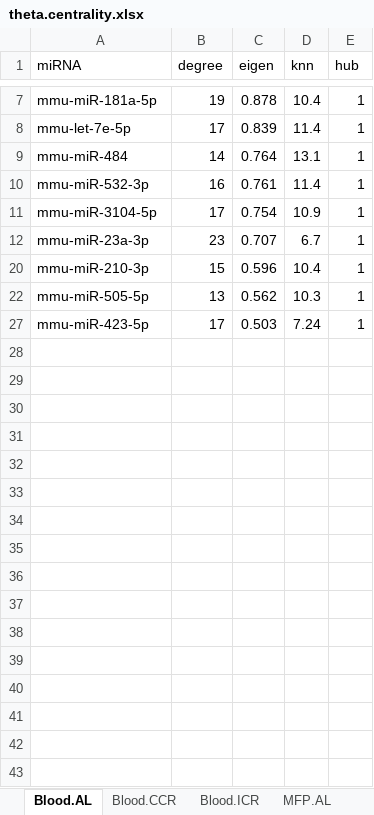
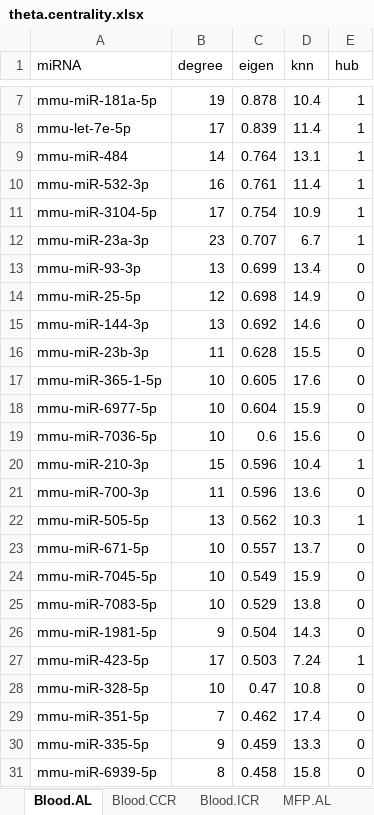
Before and after one commit to aaydenn/rewiring, an Excel workbook: tables/theta.centrality.xlsx, sheet Blood.AL, drawn as a sheet; only a part is shown, gaps mark what is left out; values as stored, in another font and other column widths than the file's, no borders; the diff covers the shown part only; the diff names each change by its address in the sheet, - before the commit and + after, or states it on an @@ line.

```diff
--- a/tables/theta.centrality.xlsx (sheet Blood.AL)
+++ b/tables/theta.centrality.xlsx (sheet Blood.AL)
@@ row 13 unhidden: mmu-miR-93-3p | 13 | 0.699 | 13.4 | 0 @@
@@ row 14 unhidden: mmu-miR-25-5p | 12 | 0.698 | 14.9 | 0 @@
@@ row 15 unhidden: mmu-miR-144-3p | 13 | 0.692 | 14.6 | 0 @@
@@ row 16 unhidden: mmu-miR-23b-3p | 11 | 0.628 | 15.5 | 0 @@
@@ row 17 unhidden: mmu-miR-365-1-5p | 10 | 0.605 | 17.6 | 0 @@
@@ row 18 unhidden: mmu-miR-6977-5p | 10 | 0.604 | 15.9 | 0 @@
@@ row 19 unhidden: mmu-miR-7036-5p | 10 | 0.6 | 15.6 | 0 @@
@@ row 21 unhidden: mmu-miR-700-3p | 11 | 0.596 | 13.6 | 0 @@
@@ row 23 unhidden: mmu-miR-671-5p | 10 | 0.557 | 13.7 | 0 @@
@@ row 24 unhidden: mmu-miR-7045-5p | 10 | 0.549 | 15.9 | 0 @@
@@ row 25 unhidden: mmu-miR-7083-5p | 10 | 0.529 | 13.8 | 0 @@
@@ row 26 unhidden: mmu-miR-1981-5p | 9 | 0.504 | 14.3 | 0 @@
@@ row 28 unhidden: mmu-miR-328-5p | 10 | 0.47 | 10.8 | 0 @@
@@ row 29 unhidden: mmu-miR-351-5p | 7 | 0.462 | 17.4 | 0 @@
@@ row 30 unhidden: mmu-miR-335-5p | 9 | 0.459 | 13.3 | 0 @@
@@ row 31 unhidden: mmu-miR-6939-5p | 8 | 0.458 | 15.8 | 0 @@
```
Also changed, not shown: 45 hidden or unhidden rows elsewhere in this sheet, sheet MFP.CCR, sheet MFP.AL, sheet Blood.CCR, sheet MFP.ICR, sheet Blood.ICR, tables/delta.centrality.xlsx, tables/diff.rank.theta.influence.xlsx, 6 other files.
